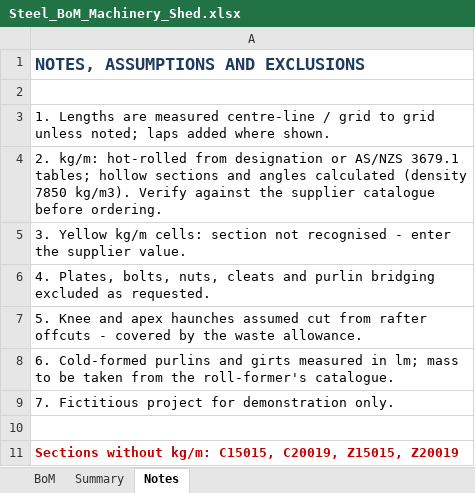
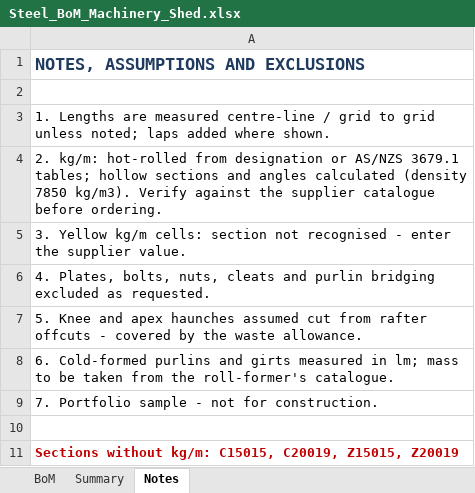
Before and after one commit to Grishutov/steel-takeoff-tools, an Excel workbook: example/Steel_BoM_Machinery_Shed.xlsx, sheet Notes, drawn as a sheet; values as stored, in another font and other column widths than the file's, no borders; the diff names each change by its address in the sheet, - before the commit and + after, or states it on an @@ line.

Commit message:
Relabel worked example as portfolio sample

```diff
--- a/example/Steel_BoM_Machinery_Shed.xlsx (sheet Notes)
+++ b/example/Steel_BoM_Machinery_Shed.xlsx (sheet Notes)
-A9: 7. Fictitious project for demonstration only.
+A9: 7. Portfolio sample - not for construction.
```
Also changed, not shown: sheet BoM, sheet Summary, 3 other files.
